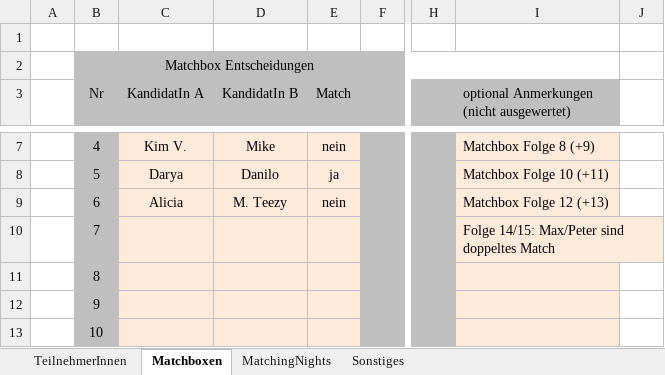
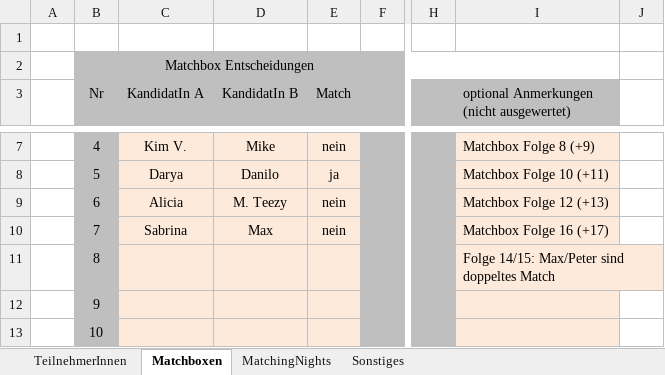
Before and after one commit to pheagan/AYTO-Berechnung, an Excel workbook: AYTO_Berechnung/AYTO_Data.xlsx, sheet Matchboxen, drawn as a sheet; only a part is shown, gaps mark what is left out; values as stored, in another font and other column widths than the file's, no borders; conditional formats not drawn; the diff names each change by its address in the sheet, - before the commit and + after, or states it on an @@ line.

```diff
--- a/AYTO_Berechnung/AYTO_Data.xlsx (sheet Matchboxen)
+++ b/AYTO_Berechnung/AYTO_Data.xlsx (sheet Matchboxen)
-C10 (KandidatIn A): (empty)
+C10 (KandidatIn A): Sabrina
-D10 (KandidatIn B): (empty)
+D10 (KandidatIn B): Max
-E10 (Match): (empty)
+E10 (Match): nein
-I10: Folge 14/15: Max/Peter sind doppeltes Match
+I10: Matchbox Folge 16 (+17)
-I11: (empty)
+I11: Folge 14/15: Max/Peter sind doppeltes Match
```
Also changed, not shown: sheet MatchingNights, 1 other file.
